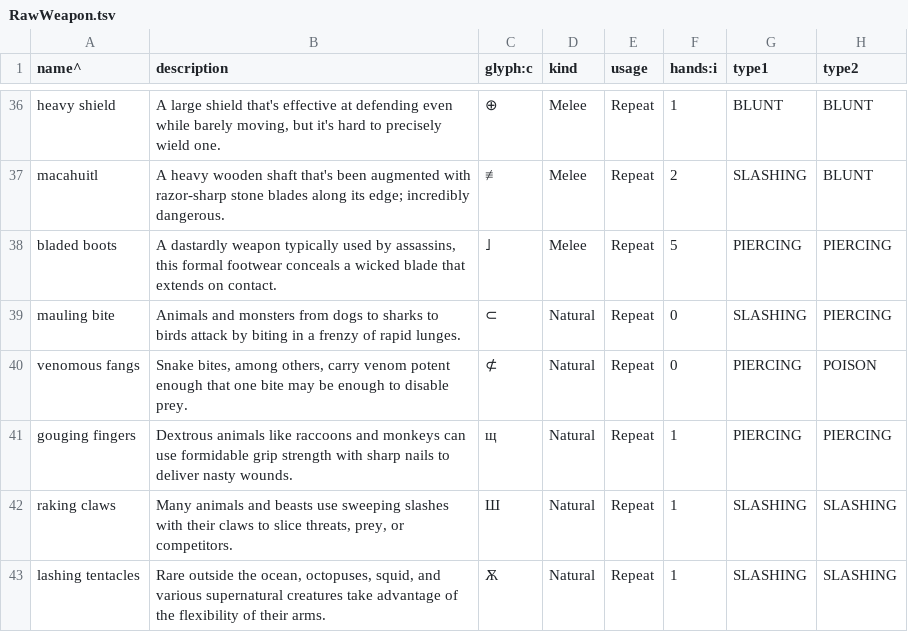
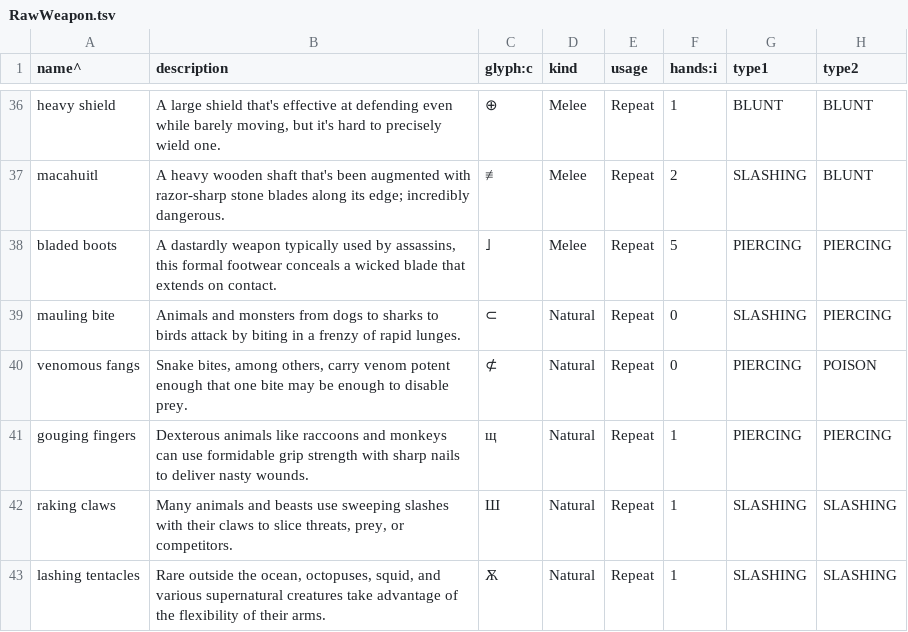
Before and after one commit to yellowstonegames/Epigon, a TSV file: etc/TabLab Combat Data/RawWeapon.tsv, drawn as a sheet; only a part is shown, gaps mark what is left out; the diff names each change by its address in the sheet, - before the commit and + after, or states it on an @@ line.

```diff
--- a/etc/TabLab Combat Data/RawWeapon.tsv
+++ b/etc/TabLab Combat Data/RawWeapon.tsv
-B41 (description): Dextrous animals like…
+B41 (description): Dexterous animals like…
```
Also changed, not shown: 3 other files.
